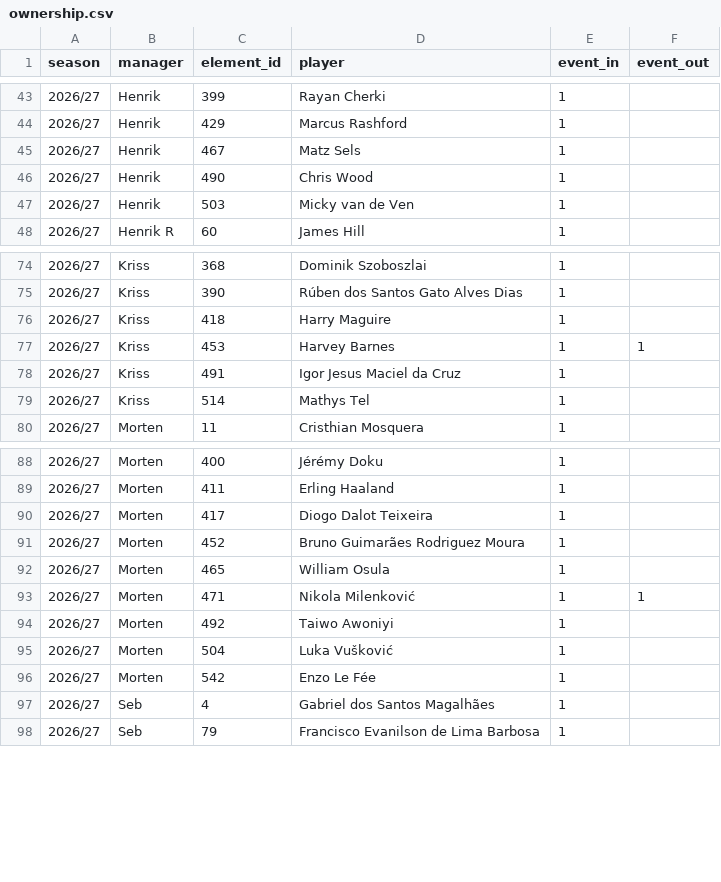
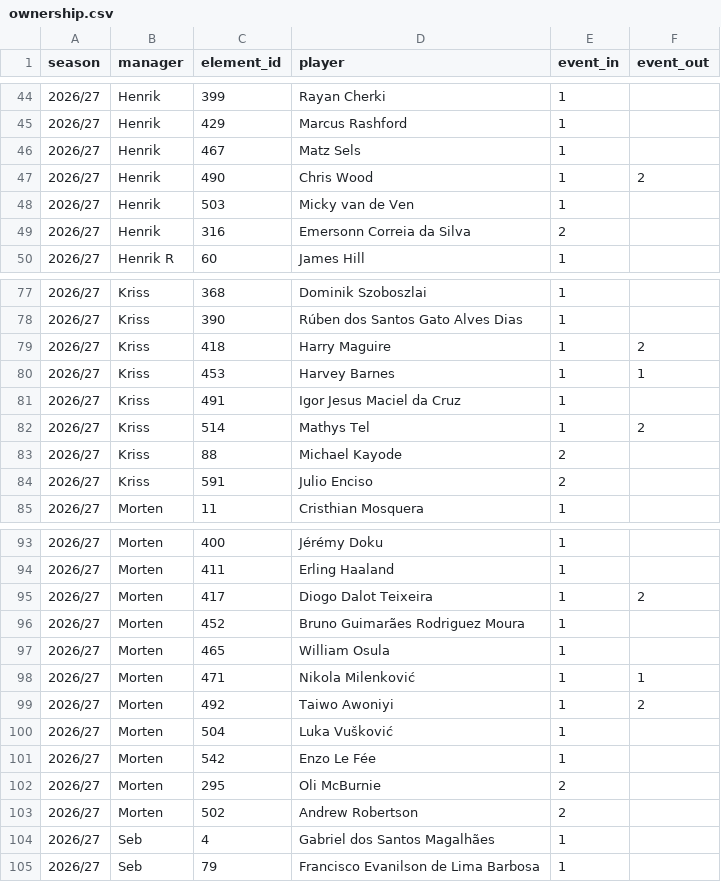
Before and after one commit to Scorelax/fpl-draft-stats, a CSV file: data/ownership.csv, drawn as a sheet; only a part is shown, gaps mark what is left out; the diff covers the shown part only.

```diff
--- a/data/ownership.csv
+++ b/data/ownership.csv
@@ -45,4 +46,5 @@ season,manager,element_id,player,event_in,event_out
 2026/27,Henrik,467,Matz Sels,1,
-2026/27,Henrik,490,Chris Wood,1,
+2026/27,Henrik,490,Chris Wood,1,2
 2026/27,Henrik,503,Micky van de Ven,1,
+2026/27,Henrik,316,Emersonn Correia da Silva,2,
 2026/27,Henrik R,60,James Hill,1,
@@ -75,6 +78,8 @@ season,manager,element_id,player,event_in,event_out
 2026/27,Kriss,390,Rúben dos Santos Gato Alves Dias,1,
-2026/27,Kriss,418,Harry Maguire,1,
+2026/27,Kriss,418,Harry Maguire,1,2
 2026/27,Kriss,453,Harvey Barnes,1,1
 2026/27,Kriss,491,Igor Jesus Maciel da Cruz,1,
-2026/27,Kriss,514,Mathys Tel,1,
+2026/27,Kriss,514,Mathys Tel,1,2
+2026/27,Kriss,88,Michael Kayode,2,
+2026/27,Kriss,591,Julio Enciso,2,
 2026/27,Morten,11,Cristhian Mosquera,1,
@@ -89,3 +94,3 @@ season,manager,element_id,player,event_in,event_out
 2026/27,Morten,411,Erling Haaland,1,
-2026/27,Morten,417,Diogo Dalot Teixeira,1,
+2026/27,Morten,417,Diogo Dalot Teixeira,1,2
 2026/27,Morten,452,Bruno Guimarães Rodriguez Moura,1,
@@ -93,5 +98,7 @@ season,manager,element_id,player,event_in,event_out
 2026/27,Morten,471,Nikola Milenković,1,1
-2026/27,Morten,492,Taiwo Awoniyi,1,
+2026/27,Morten,492,Taiwo Awoniyi,1,2
 2026/27,Morten,504,Luka Vušković,1,
 2026/27,Morten,542,Enzo Le Fée,1,
+2026/27,Morten,295,Oli McBurnie,2,
+2026/27,Morten,502,Andrew Robertson,2,
 2026/27,Seb,4,Gabriel dos Santos Magalhães,1,
```
Also changed, not shown: 3 added rows and 3 edited cells elsewhere in this file.
